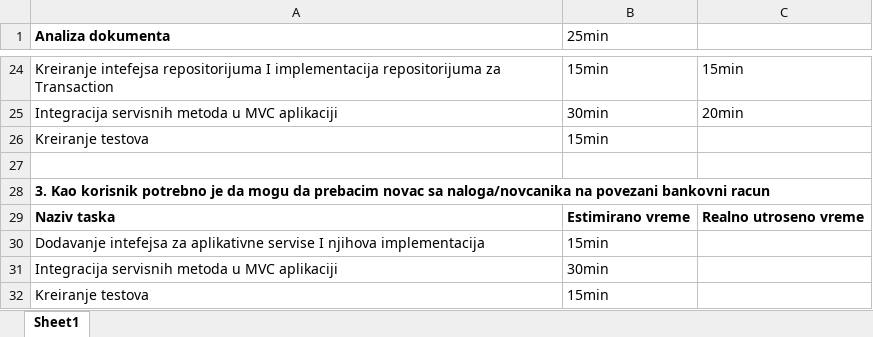
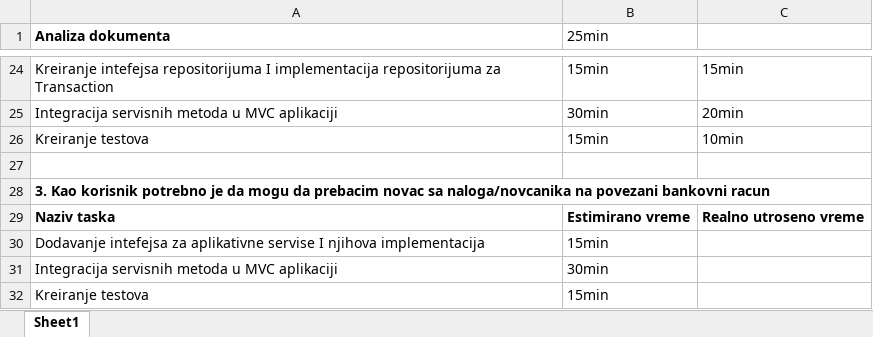
Before and after one commit to mackecar/PaymentServicesDirectiveProject, an Excel workbook: DraganMacura_Estimacija.xlsx, sheet Sheet1, drawn as a sheet; only a part is shown, gaps mark what is left out; values as stored, in another font and other column widths than the file's, no borders; the diff names each change by its address in the sheet, - before the commit and + after, or states it on an @@ line.

Commit message:
Updated xls.

```diff
--- a/DraganMacura_Estimacija.xlsx (sheet Sheet1)
+++ b/DraganMacura_Estimacija.xlsx (sheet Sheet1)
-C26: (empty)
+C26: 10min
```
